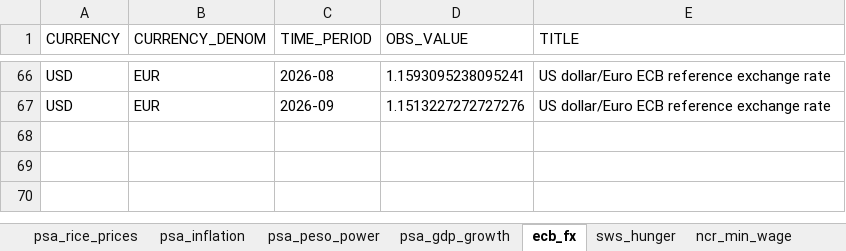
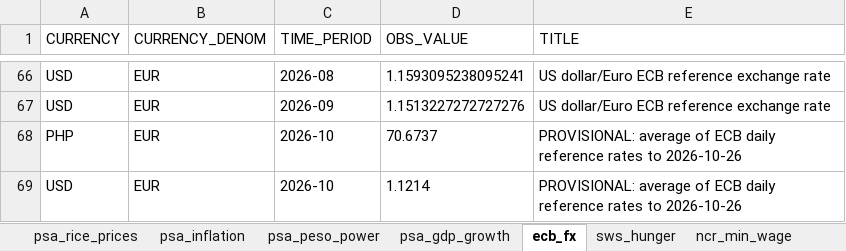
Before and after one commit to KeigoDev/Food-Affordability-PH-2026-a-Power-BI-data-story-on-real-data, an Excel workbook: raw/ph_food_economy_raw.xlsx, sheet ecb_fx, drawn as a sheet; only a part is shown, gaps mark what is left out; values as stored, in another font and other column widths than the file's, no borders; the diff names each change by its address in the sheet, - before the commit and + after, or states it on an @@ line.

```diff
--- a/raw/ph_food_economy_raw.xlsx (sheet ecb_fx)
+++ b/raw/ph_food_economy_raw.xlsx (sheet ecb_fx)
+row 68: PHP | EUR | 2026-10 | 70.6737 | PROVISIONAL: average of ECB daily reference rates to 2026-10-26
+row 69: USD | EUR | 2026-10 | 1.1214 | PROVISIONAL: average of ECB daily reference rates to 2026-10-26
```
Also changed, not shown: sheet about, 9 other files.
